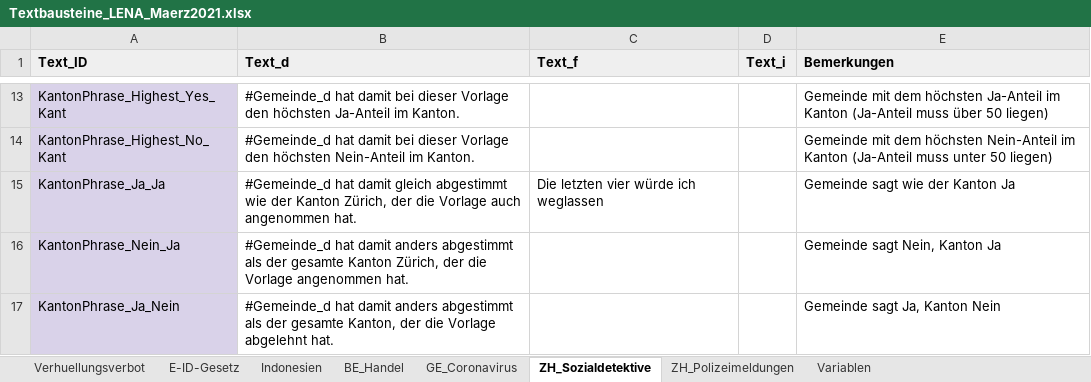
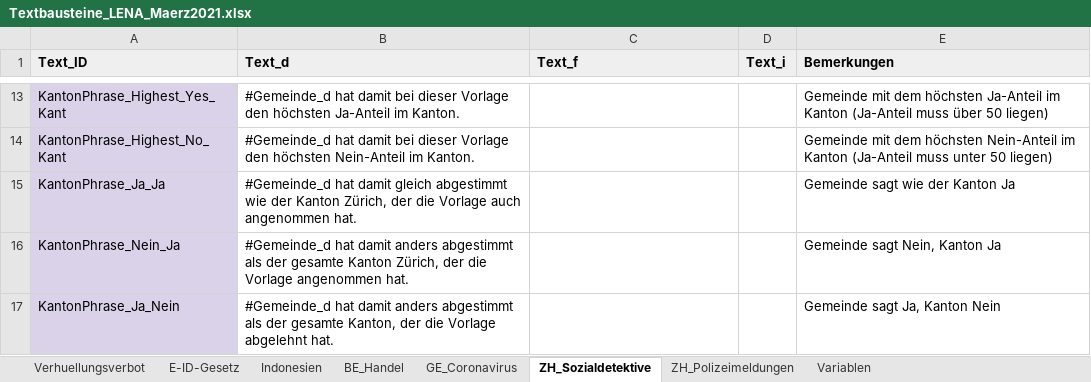
Before and after one commit to awp-finanznachrichten/lena_maerz2021, an Excel workbook: Data/Textbausteine_LENA_Maerz2021.xlsx, sheet ZH_Sozialdetektive, drawn as a sheet; only a part is shown, gaps mark what is left out; values as stored, in another font and other column widths than the file's, no borders; charts and pictures and conditional formats not drawn; the diff names each change by its address in the sheet, - before the commit and + after, or states it on an @@ line.

```diff
--- a/Data/Textbausteine_LENA_Maerz2021.xlsx (sheet ZH_Sozialdetektive)
+++ b/Data/Textbausteine_LENA_Maerz2021.xlsx (sheet ZH_Sozialdetektive)
-C15 (Text_f): Die letzten vier würde ich weglassen
+C15 (Text_f): (empty)
```
Also changed, not shown: 1 other file.
